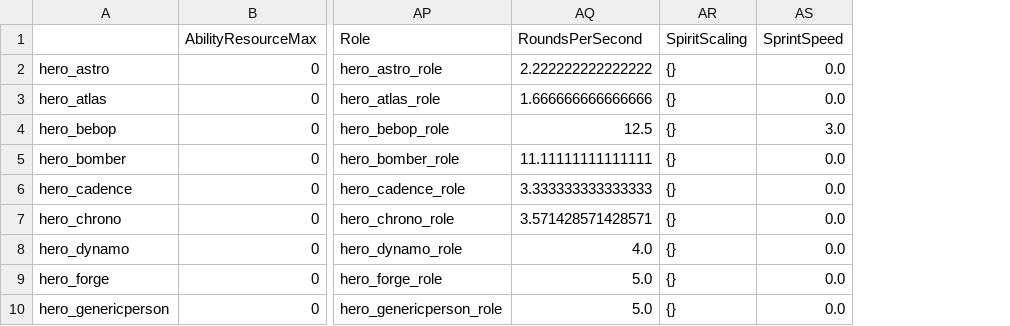
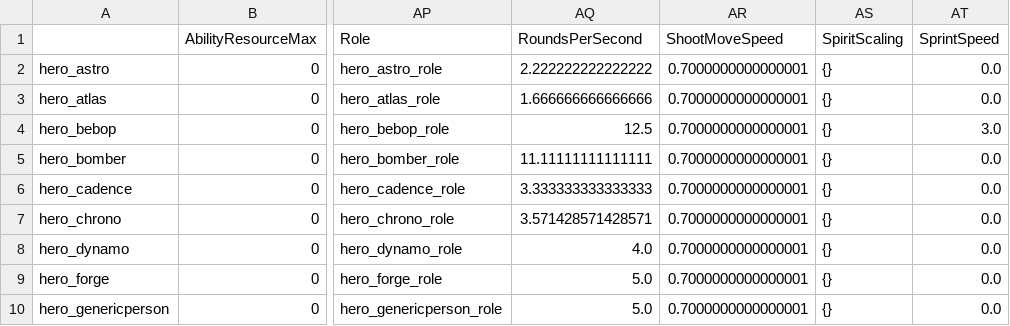
Before and after one commit to deadlock-wiki/deadlock-data, a CSV file: data/current/csv/hero-data.csv, drawn as a sheet; only a part is shown, gaps mark what is left out; the diff names each change by its address in the sheet, - before the commit and + after, or states it on an @@ line.

```diff
--- a/data/current/csv/hero-data.csv
+++ b/data/current/csv/hero-data.csv
+column AR (ShootMoveSpeed), rows 2-10: all 0.7000000000000001
```
Also changed, not shown: 4 other files.
